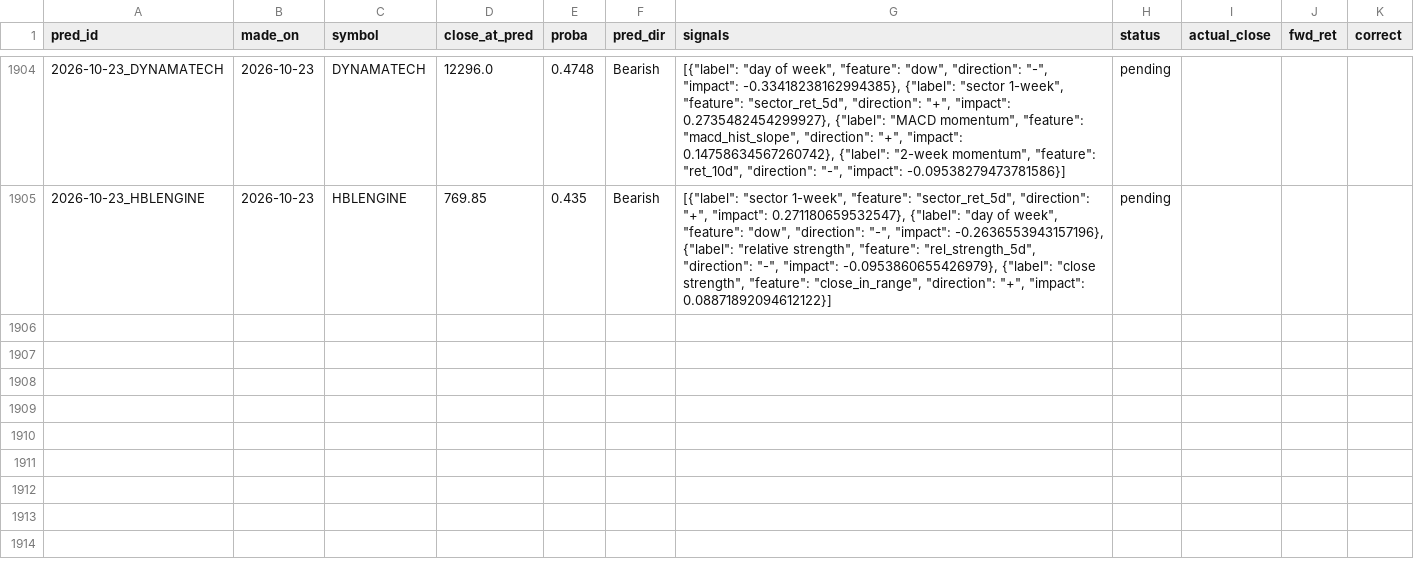
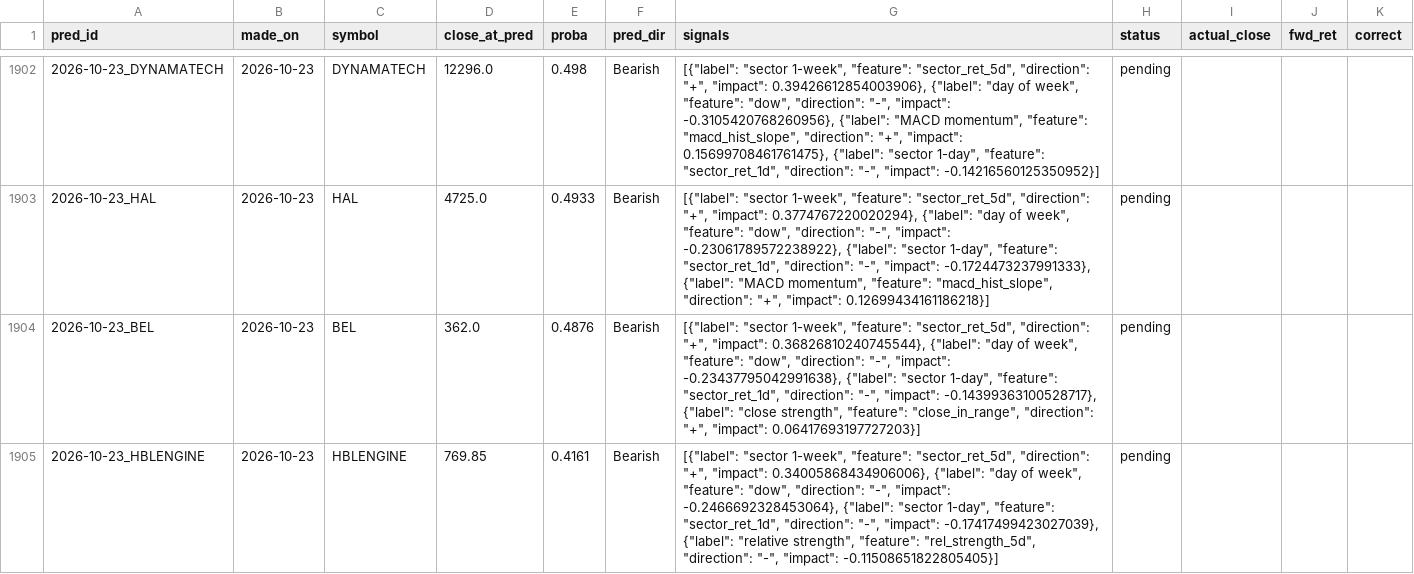
Before and after one commit to AadithS13/MyStockScanner, a CSV file: data/predictions.csv, drawn as a sheet; only a part is shown, gaps mark what is left out; the diff covers the shown part only.

```diff
--- a/data/predictions.csv
+++ b/data/predictions.csv
@@ -1904,2 +1902,4 @@ pred_id,made_on,symbol,close_at_pred,proba,pred_dir,signals,status,actual_close,
-2026-10-23_DYNAMATECH,2026-10-23,DYNAMATECH,12296.0,0.4748,Bearish,"[{""label"": ""day of week"", ""feature"": ""dow"", ""direction"": ""-"", ""impact"": -0.33418238162994385}, {""label"": ""sector 1-week"", ""feature"": ""sector_ret_5d"", ""direction"": ""+"", ""impact"": 0.2735482454299927}, {""label"": ""MACD momentum"", ""feature"": ""macd_hist_slope"", ""direction"": ""+"", ""impact"": 0.14758634567260742}, {""label"": ""2-week momentum"", ""feature"": ""ret_10d"", ""direction"": ""-"", ""impact"": -0.09538279473781586}]",pending,,,
-2026-10-23_HBLENGINE,2026-10-23,HBLENGINE,769.85,0.435,Bearish,"[{""label"": ""sector 1-week"", ""feature"": ""sector_ret_5d"", ""direction"": ""+"", ""impact"": 0.271180659532547}, {""label"": ""day of week"", ""feature"": ""dow"", ""direction"": ""-"", ""impact"": -0.2636553943157196}, {""label"": ""relative strength"", ""feature"": ""rel_strength_5d"", ""direction"": ""-"", ""impact"": -0.0953860655426979}, {""label"": ""close strength"", ""feature"": ""close_in_range"", ""direction"": ""+"", ""impact"": 0.08871892094612122}]",pending,,,
+2026-10-23_DYNAMATECH,2026-10-23,DYNAMATECH,12296.0,0.498,Bearish,"[{""label"": ""sector 1-week"", ""feature"": ""sector_ret_5d"", ""direction"": ""+"", ""impact"": 0.39426612854003906}, {""label"": ""day of week"", ""feature"": ""dow"", ""direction"": ""-"", ""impact"": -0.3105420768260956}, {""label"": ""MACD momentum"", ""feature"": ""macd_hist_slope"", ""direction"": ""+"", ""impact"": 0.15699708461761475}, {""label"": ""sector 1-day"", ""feature"": ""sector_ret_1d"", ""direction"": ""-"", ""impact"": -0.14216560125350952}]",pending,,,
+2026-10-23_HAL,2026-10-23,HAL,4725.0,0.4933,Bearish,"[{""label"": ""sector 1-week"", ""feature"": ""sector_ret_5d"", ""direction"": ""+"", ""impact"": 0.3774767220020294}, {""label"": ""day of week"", ""feature"": ""dow"", ""direction"": ""-"", ""impact"": -0.23061789572238922}, {""label"": ""sector 1-day"", ""feature"": ""sector_ret_1d"", ""direction"": ""-"", ""impact"": -0.1724473237991333}, {""label"": ""MACD momentum"", ""feature"": ""macd_hist_slope"", ""direction"": ""+"", ""impact"": 0.12699434161186218}]",pending,,,
+2026-10-23_BEL,2026-10-23,BEL,362.0,0.4876,Bearish,"[{""label"": ""sector 1-week"", ""feature"": ""sector_ret_5d"", ""direction"": ""+"", ""impact"": 0.36826810240745544}, {""label"": ""day of week"", ""feature"": ""dow"", ""direction"": ""-"", ""impact"": -0.23437795042991638}, {""label"": ""sector 1-day"", ""feature"": ""sector_ret_1d"", ""direction"": ""-"", ""impact"": -0.14399363100528717}, {""label"": ""close strength"", ""feature"": ""close_in_range"", ""direction"": ""+"", ""impact"": 0.06417693197727203}]",pending,,,
+2026-10-23_HBLENGINE,2026-10-23,HBLENGINE,769.85,0.4161,Bearish,"[{""label"": ""sector 1-week"", ""feature"": ""sector_ret_5d"", ""direction"": ""+"", ""impact"": 0.34005868434906006}, {""label"": ""day of week"", ""feature"": ""dow"", ""direction"": ""-"", ""impact"": -0.2466692328453064}, {""label"": ""sector 1-day"", ""feature"": ""sector_ret_1d"", ""direction"": ""-"", ""impact"": -0.17417499423027039}, {""label"": ""relative strength"", ""feature"": ""rel_strength_5d"", ""direction"": ""-"", ""impact"": -0.11508651822805405}]",pending,,,
```
Also changed, not shown: 2 added rows, 4 removed rows and 26 edited cells elsewhere in this file, data/feature_importance.csv, 4 other files.
